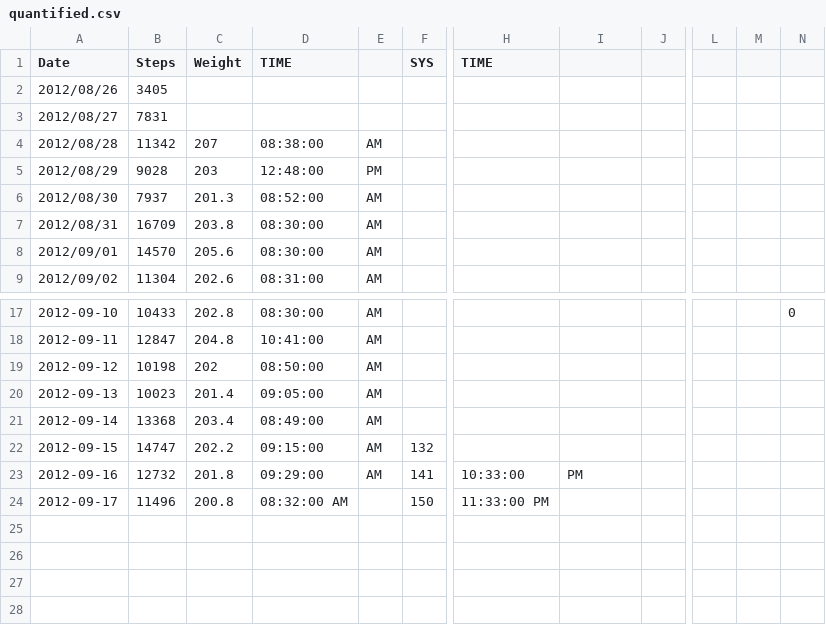
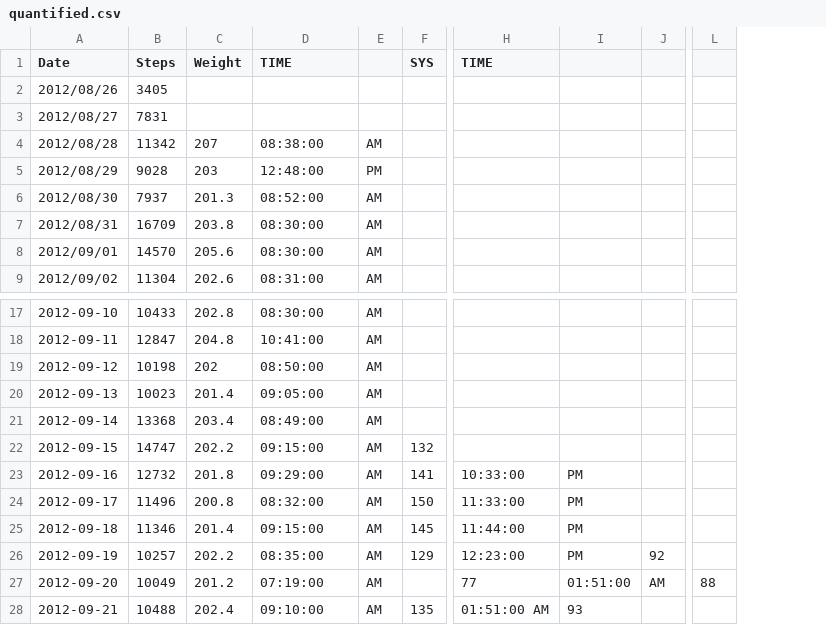
Before and after one commit to NakedMoleRatScientist/self-quantify, a CSV file: quantified.csv, drawn as a sheet; only a part is shown, gaps mark what is left out; removed rows and columns are numbered as before the commit, all else as after; rows hold the shown columns only; the diff names each change by its address in the sheet, - before the commit and + after, or states it on an @@ line.

Commit message:
add data

```diff
--- a/quantified.csv
+++ b/quantified.csv
-column J, empty
+column J, empty
-column L, empty
-column M, empty
-column N, row 17: 0
+column L, empty
-D24 (TIME): 08:32:00 AM
+D24 (TIME): 08:32:00
-E24: (empty)
+E24: AM
-H24 (TIME): 11:33:00 PM
+H24 (TIME): 11:33:00
-I24: (empty)
+I24: PM
+row 25: 2012-09-18 | 11346 | 201.4 | 09:15:00 | AM | 145 | 11:44:00 | PM
+row 26: 2012-09-19 | 10257 | 202.2 | 08:35:00 | AM | 129 | 12:23:00 | PM | 92
+row 27: 2012-09-20 | 10049 | 201.2 | 07:19:00 | AM |  | 77 | 01:51:00 | AM | 88
+row 28: 2012-09-21 | 10488 | 202.4 | 09:10:00 | AM | 135 | 01:51:00 AM | 93
```
